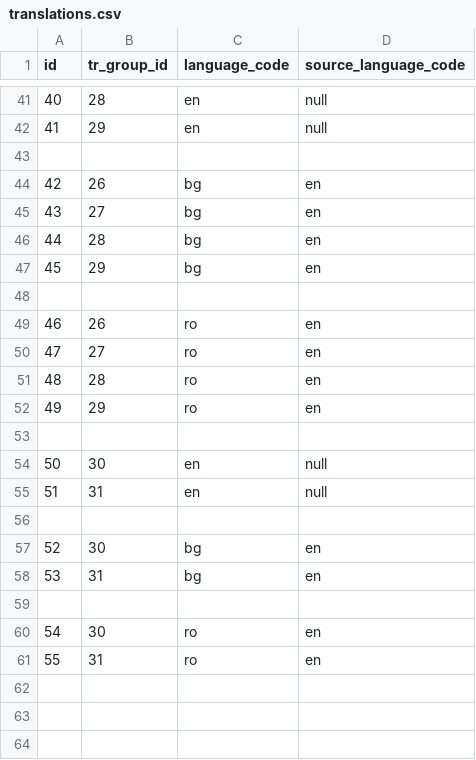
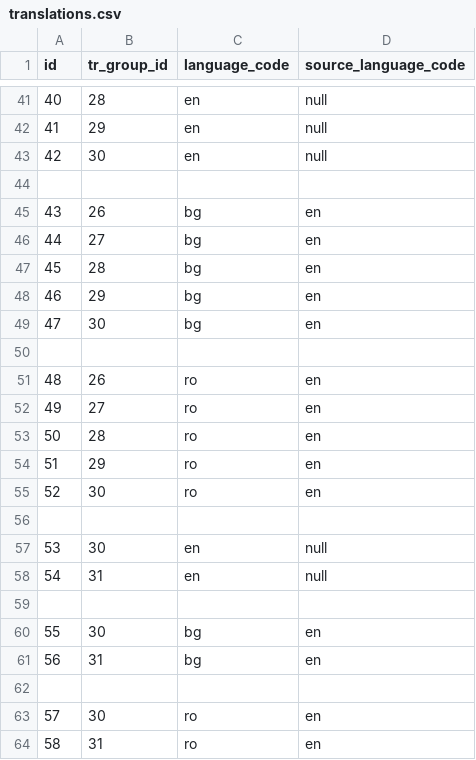
Before and after one commit to tmanev/quis-listing, a CSV file: src/main/resources/config/liquibase/load-data/translations.csv, drawn as a sheet; only a part is shown, gaps mark what is left out.

```diff
--- a/src/main/resources/config/liquibase/load-data/translations.csv
+++ b/src/main/resources/config/liquibase/load-data/translations.csv
@@ -42,20 +42,23 @@ id;tr_group_id;language_code;source_language_code
 41;29;en;null
+42;30;en;null
 
-42;26;bg;en
-43;27;bg;en
-44;28;bg;en
-45;29;bg;en
+43;26;bg;en
+44;27;bg;en
+45;28;bg;en
+46;29;bg;en
+47;30;bg;en
 
-46;26;ro;en
-47;27;ro;en
-48;28;ro;en
-49;29;ro;en
+48;26;ro;en
+49;27;ro;en
+50;28;ro;en
+51;29;ro;en
+52;30;ro;en
 
-50;30;en;null
-51;31;en;null
+53;30;en;null
+54;31;en;null
 
-52;30;bg;en
-53;31;bg;en
+55;30;bg;en
+56;31;bg;en
 
-54;30;ro;en
-55;31;ro;en
+57;30;ro;en
+58;31;ro;en
```
Also changed, not shown: src/main/resources/config/liquibase/load-data/nav_menu_items.csv, 33 other files.
